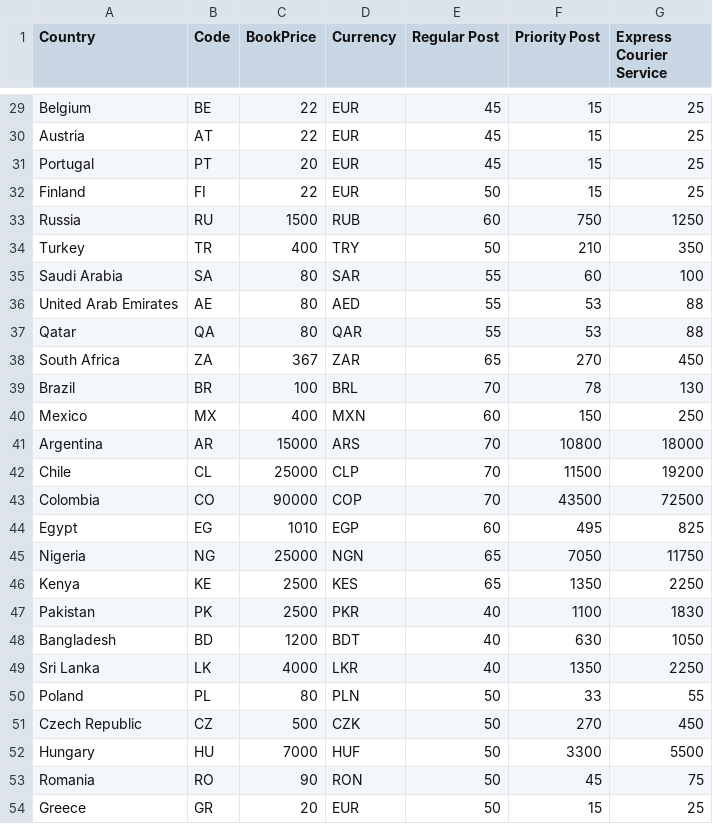
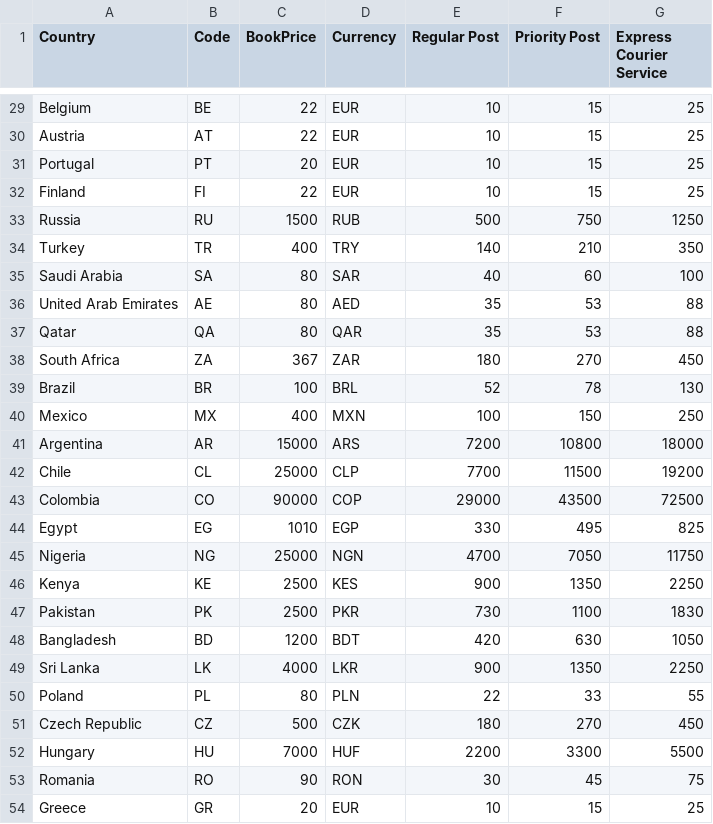
Before and after one commit to systemdigitalcookie-hash/shipping-data, a CSV file: rates.csv, drawn as a sheet; only a part is shown, gaps mark what is left out; the diff covers the shown part only; the diff names each change by its address in the sheet, - before the commit and + after, or states it on an @@ line.

```diff
--- a/rates.csv
+++ b/rates.csv
-E29:E31 (Regular Post): 45
+E29:E31 (Regular Post): 10
-E32 (Regular Post): 50
+E32 (Regular Post): 10
-E33 (Regular Post): 60
+E33 (Regular Post): 500
-E34 (Regular Post): 50
+E34 (Regular Post): 140
-E35 (Regular Post): 55
+E35 (Regular Post): 40
-E36:E37 (Regular Post): 55
+E36:E37 (Regular Post): 35
-E38 (Regular Post): 65
+E38 (Regular Post): 180
-E39 (Regular Post): 70
+E39 (Regular Post): 52
-E40 (Regular Post): 60
+E40 (Regular Post): 100
-E41 (Regular Post): 70
+E41 (Regular Post): 7200
-E42 (Regular Post): 70
+E42 (Regular Post): 7700
-E43 (Regular Post): 70
+E43 (Regular Post): 29000
-E44 (Regular Post): 60
+E44 (Regular Post): 330
-E45 (Regular Post): 65
+E45 (Regular Post): 4700
-E46 (Regular Post): 65
+E46 (Regular Post): 900
-E47 (Regular Post): 40
+E47 (Regular Post): 730
-E48 (Regular Post): 40
+E48 (Regular Post): 420
-E49 (Regular Post): 40
+E49 (Regular Post): 900
-E50 (Regular Post): 50
+E50 (Regular Post): 22
-E51 (Regular Post): 50
+E51 (Regular Post): 180
-E52 (Regular Post): 50
+E52 (Regular Post): 2200
-E53 (Regular Post): 50
+E53 (Regular Post): 30
-E54 (Regular Post): 50
+E54 (Regular Post): 10
```
Also changed, not shown: 29 edited cells elsewhere in this file.
